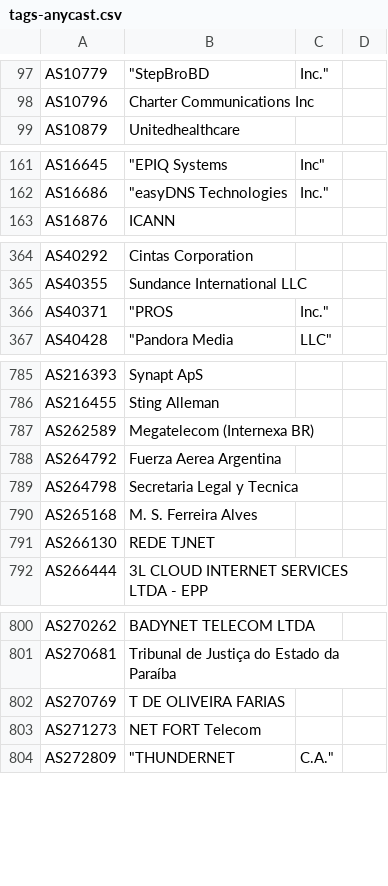
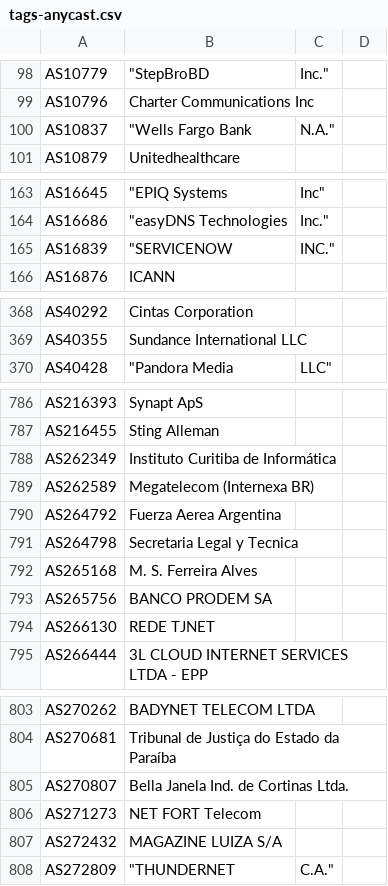
Before and after one commit to Alice39s/BGP.Tools-OpenDB, a CSV file: tags/anycast/tags-anycast.csv, drawn as a sheet; only a part is shown, gaps mark what is left out; removed rows and columns are numbered as before the commit, all else as after; the diff covers the shown part only; the diff names each change by its address in the sheet, - before the commit and + after, or states it on an @@ line.

```diff
--- a/tags/anycast/tags-anycast.csv
+++ b/tags/anycast/tags-anycast.csv
+row 100: AS10837 | "Wells Fargo Bank | N.A."
+row 165: AS16839 | "SERVICENOW | INC."
-row 366: AS40371 | "PROS | Inc."
+row 788: AS262349 | Instituto Curitiba de Informática
+row 793: AS265756 | BANCO PRODEM SA
-row 802: AS270769 | T DE OLIVEIRA FARIAS
+row 805: AS270807 | Bella Janela Ind. de Cortinas Ltda.
+row 807: AS272432 | MAGAZINE LUIZA S/A
```
Also changed, not shown: 5 added rows, 6 removed rows and 1 edited cell elsewhere in this file, tags/a10k/tags-a10k.csv, tags/dsl/tags-dsl.csv, 32 other files.
